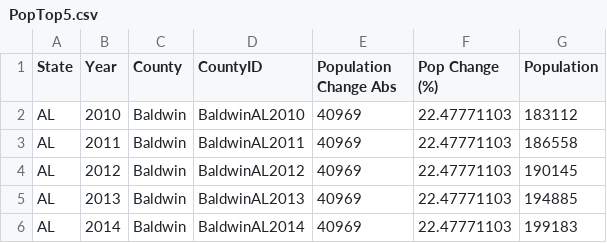
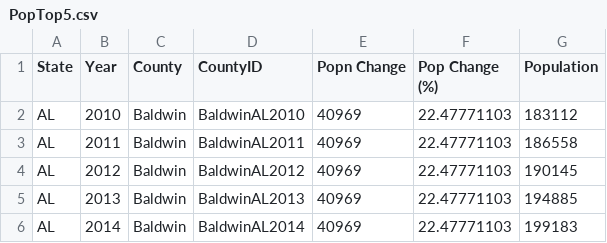
Before and after one commit to rls1316/project-one, a CSV file: Resource/PopTop5.csv, drawn as a sheet; only a part is shown.

```diff
--- a/Resource/PopTop5.csv
+++ b/Resource/PopTop5.csv
@@ -1,2 +1,2 @@
-State,Year,County,CountyID,Population Change Abs,Pop Change (%),Population
+State,Year,County,CountyID,Popn Change,Pop Change (%),Population
 AL,2010,Baldwin,BaldwinAL2010,40969,22.47771103,183112
```
Also changed, not shown: 4 other files.
